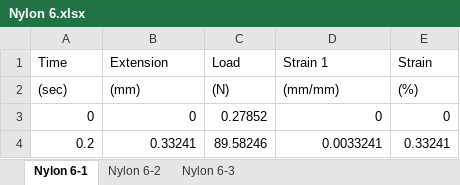
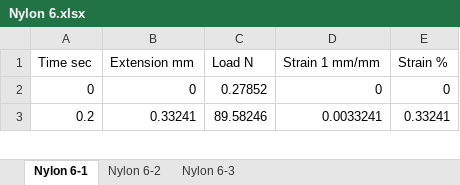
Before and after one commit to BionicMango/AMME1362-Lab-Report, an Excel workbook: Dataset/Nylon 6.xlsx, sheet Nylon 6-1, drawn as a sheet; only a part is shown; values as stored, in another font and other column widths than the file's, no borders; removed rows and columns are numbered as before the commit, all else as after; the diff names each change by its address in the sheet, - before the commit and + after, or states it on an @@ line.

```diff
--- a/Dataset/Nylon 6.xlsx (sheet Nylon 6-1)
+++ b/Dataset/Nylon 6.xlsx (sheet Nylon 6-1)
-row 1: Time | Extension | Load | Strain 1 | Strain
-row 2: (sec) | (mm) | (N) | (mm/mm) | (%)
+row 1: Time sec | Extension mm | Load N | Strain 1 mm/mm | Strain %
```
Also changed, not shown: sheet Nylon 6-3, sheet Nylon 6-2, formulas that keep their value, Dataset/Acrylic.xlsx, Dataset/Mild steel.xlsx, 3 other files.
